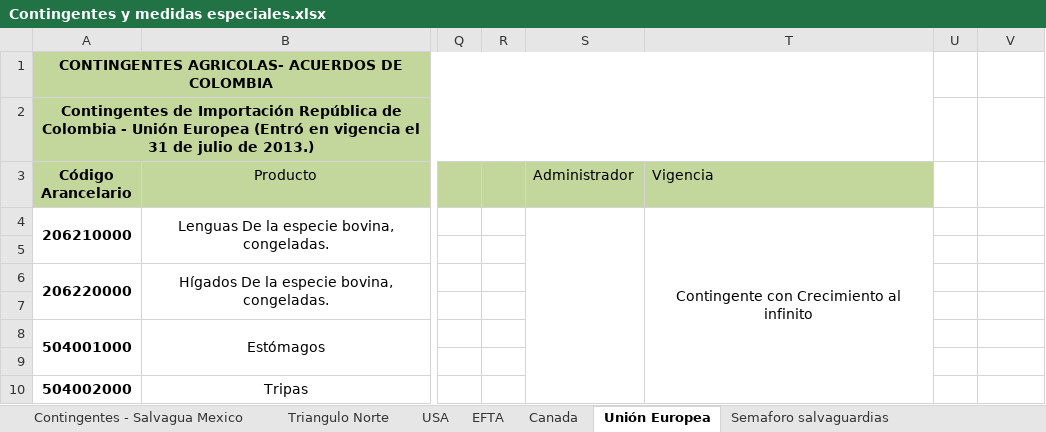
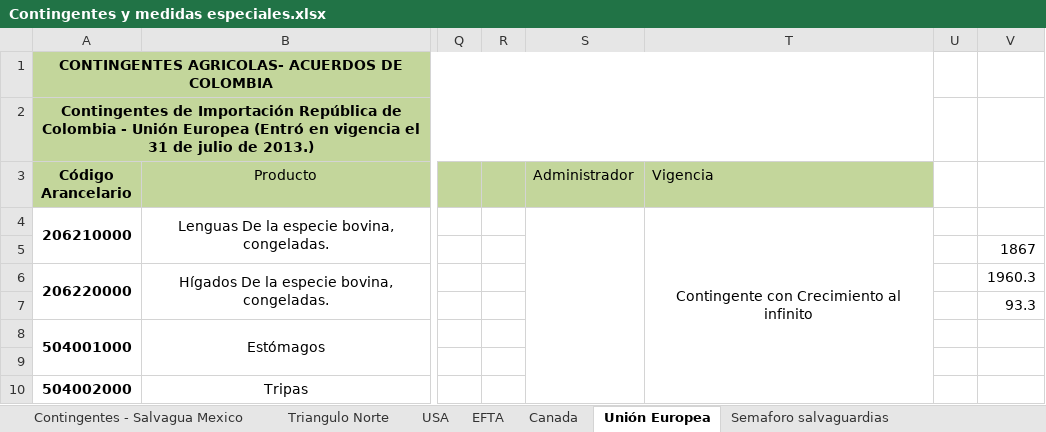
Before and after one commit to fsiatama/CCI, an Excel workbook: Documentacion/Contingentes y medidas especiales.xlsx, sheet Unión Europea, drawn as a sheet; only a part is shown, gaps mark what is left out; values as stored, in another font and other column widths than the file's, no borders; the diff names each change by its address in the sheet, - before the commit and + after, or states it on an @@ line.

```diff
--- a/Documentacion/Contingentes y medidas especiales.xlsx (sheet Unión Europea)
+++ b/Documentacion/Contingentes y medidas especiales.xlsx (sheet Unión Europea)
-V5: (empty)
+V5: 1867
-V6: (empty)
+V6: 1960.3
-V7: (empty)
+V7: 93.3
```
Also changed, not shown: Documentacion/estructuras-informacion.xlsx, Documentacion/indicadores revisión junio 11 2014.xlsx, 6 other files.
